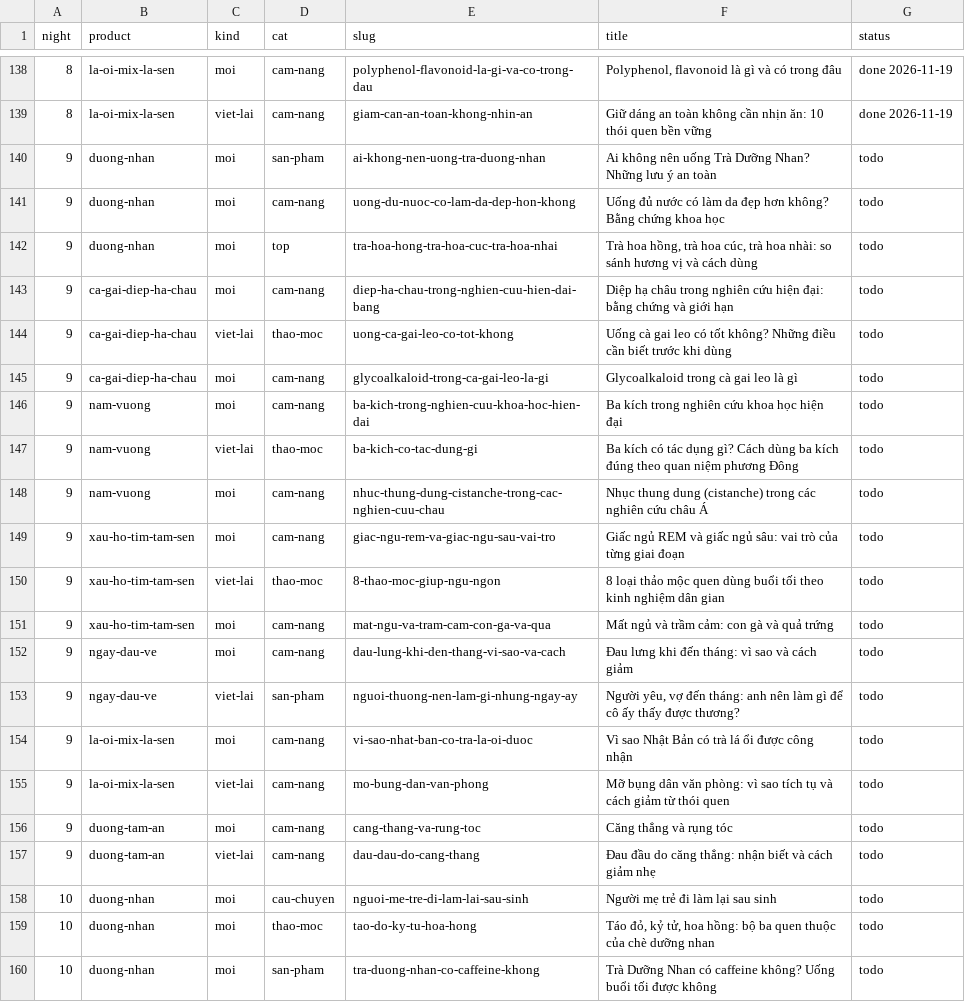
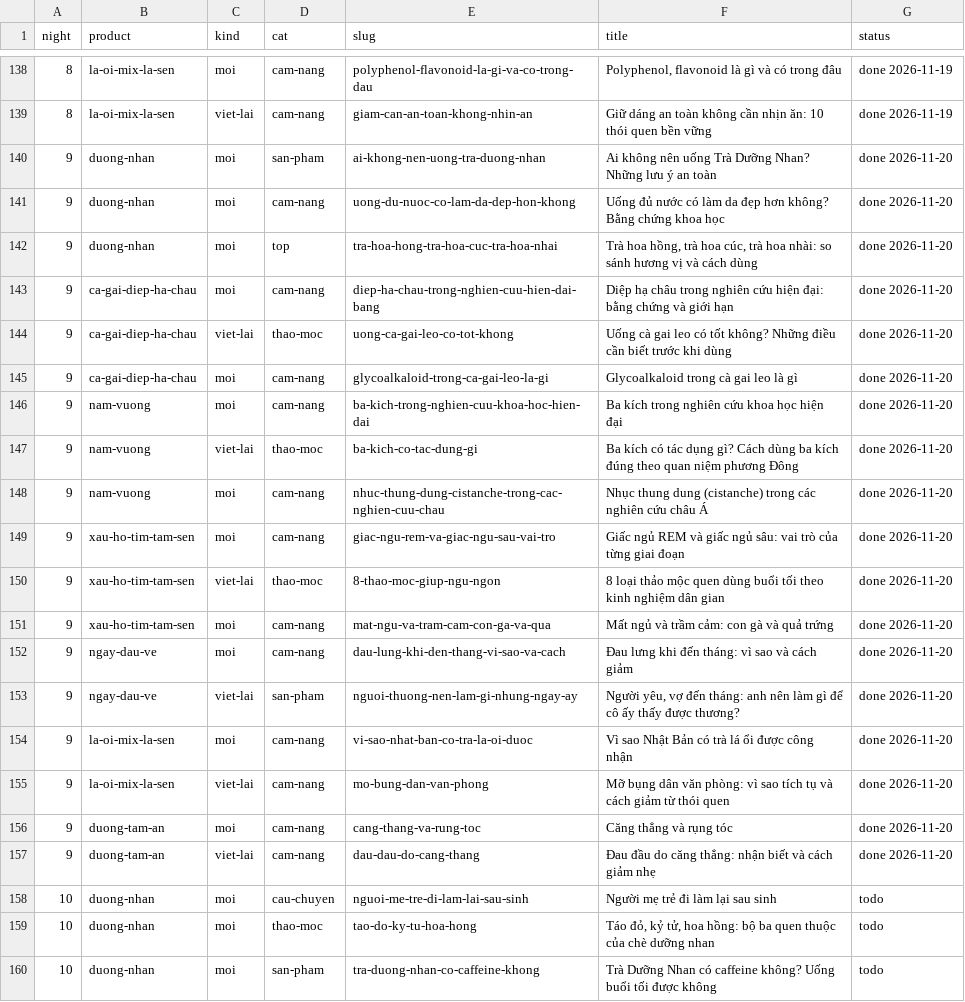
Before and after one commit to qhubcommerce/qhub-website, a TSV file: _qhubherbal/plan/plan-600.tsv, drawn as a sheet; only a part is shown, gaps mark what is left out.

```diff
--- a/_qhubherbal/plan/plan-600.tsv
+++ b/_qhubherbal/plan/plan-600.tsv
@@ -139,20 +139,20 @@ night	product	kind	cat	slug	title	status
 8	la-oi-mix-la-sen	viet-lai	cam-nang	giam-can-an-toan-khong-nhin-an	Giữ dáng an toàn không cần nhịn ăn: 10 thói quen bền vững	done 2026-11-19
-9	duong-nhan	moi	san-pham	ai-khong-nen-uong-tra-duong-nhan	Ai không nên uống Trà Dưỡng Nhan? Những lưu ý an toàn	todo
-9	duong-nhan	moi	cam-nang	uong-du-nuoc-co-lam-da-dep-hon-khong	Uống đủ nước có làm da đẹp hơn không? Bằng chứng khoa học	todo
-9	duong-nhan	moi	top	tra-hoa-hong-tra-hoa-cuc-tra-hoa-nhai	Trà hoa hồng, trà hoa cúc, trà hoa nhài: so sánh hương vị và cách dùng	todo
-9	ca-gai-diep-ha-chau	moi	cam-nang	diep-ha-chau-trong-nghien-cuu-hien-dai-bang	Diệp hạ châu trong nghiên cứu hiện đại: bằng chứng và giới hạn	todo
-9	ca-gai-diep-ha-chau	viet-lai	thao-moc	uong-ca-gai-leo-co-tot-khong	Uống cà gai leo có tốt không? Những điều cần biết trước khi dùng	todo
-9	ca-gai-diep-ha-chau	moi	cam-nang	glycoalkaloid-trong-ca-gai-leo-la-gi	Glycoalkaloid trong cà gai leo là gì	todo
-9	nam-vuong	moi	cam-nang	ba-kich-trong-nghien-cuu-khoa-hoc-hien-dai	Ba kích trong nghiên cứu khoa học hiện đại	todo
-9	nam-vuong	viet-lai	thao-moc	ba-kich-co-tac-dung-gi	Ba kích có tác dụng gì? Cách dùng ba kích đúng theo quan niệm phương Đông	todo
-9	nam-vuong	moi	cam-nang	nhuc-thung-dung-cistanche-trong-cac-nghien-cuu-chau	Nhục thung dung (cistanche) trong các nghiên cứu châu Á	todo
-9	xau-ho-tim-tam-sen	moi	cam-nang	giac-ngu-rem-va-giac-ngu-sau-vai-tro	Giấc ngủ REM và giấc ngủ sâu: vai trò của từng giai đoạn	todo
-9	xau-ho-tim-tam-sen	viet-lai	thao-moc	8-thao-moc-giup-ngu-ngon	8 loại thảo mộc quen dùng buổi tối theo kinh nghiệm dân gian	todo
-9	xau-ho-tim-tam-sen	moi	cam-nang	mat-ngu-va-tram-cam-con-ga-va-qua	Mất ngủ và trầm cảm: con gà và quả trứng	todo
-9	ngay-dau-ve	moi	cam-nang	dau-lung-khi-den-thang-vi-sao-va-cach	Đau lưng khi đến tháng: vì sao và cách giảm	todo
-9	ngay-dau-ve	viet-lai	san-pham	nguoi-thuong-nen-lam-gi-nhung-ngay-ay	Người yêu, vợ đến tháng: anh nên làm gì để cô ấy thấy được thương?	todo
-9	la-oi-mix-la-sen	moi	cam-nang	vi-sao-nhat-ban-co-tra-la-oi-duoc	Vì sao Nhật Bản có trà lá ổi được công nhận	todo
-9	la-oi-mix-la-sen	viet-lai	cam-nang	mo-bung-dan-van-phong	Mỡ bụng dân văn phòng: vì sao tích tụ và cách giảm từ thói quen	todo
-9	duong-tam-an	moi	cam-nang	cang-thang-va-rung-toc	Căng thẳng và rụng tóc	todo
-9	duong-tam-an	viet-lai	cam-nang	dau-dau-do-cang-thang	Đau đầu do căng thẳng: nhận biết và cách giảm nhẹ	todo
+9	duong-nhan	moi	san-pham	ai-khong-nen-uong-tra-duong-nhan	Ai không nên uống Trà Dưỡng Nhan? Những lưu ý an toàn	done 2026-11-20
+9	duong-nhan	moi	cam-nang	uong-du-nuoc-co-lam-da-dep-hon-khong	Uống đủ nước có làm da đẹp hơn không? Bằng chứng khoa học	done 2026-11-20
+9	duong-nhan	moi	top	tra-hoa-hong-tra-hoa-cuc-tra-hoa-nhai	Trà hoa hồng, trà hoa cúc, trà hoa nhài: so sánh hương vị và cách dùng	done 2026-11-20
+9	ca-gai-diep-ha-chau	moi	cam-nang	diep-ha-chau-trong-nghien-cuu-hien-dai-bang	Diệp hạ châu trong nghiên cứu hiện đại: bằng chứng và giới hạn	done 2026-11-20
+9	ca-gai-diep-ha-chau	viet-lai	thao-moc	uong-ca-gai-leo-co-tot-khong	Uống cà gai leo có tốt không? Những điều cần biết trước khi dùng	done 2026-11-20
+9	ca-gai-diep-ha-chau	moi	cam-nang	glycoalkaloid-trong-ca-gai-leo-la-gi	Glycoalkaloid trong cà gai leo là gì	done 2026-11-20
+9	nam-vuong	moi	cam-nang	ba-kich-trong-nghien-cuu-khoa-hoc-hien-dai	Ba kích trong nghiên cứu khoa học hiện đại	done 2026-11-20
+9	nam-vuong	viet-lai	thao-moc	ba-kich-co-tac-dung-gi	Ba kích có tác dụng gì? Cách dùng ba kích đúng theo quan niệm phương Đông	done 2026-11-20
+9	nam-vuong	moi	cam-nang	nhuc-thung-dung-cistanche-trong-cac-nghien-cuu-chau	Nhục thung dung (cistanche) trong các nghiên cứu châu Á	done 2026-11-20
+9	xau-ho-tim-tam-sen	moi	cam-nang	giac-ngu-rem-va-giac-ngu-sau-vai-tro	Giấc ngủ REM và giấc ngủ sâu: vai trò của từng giai đoạn	done 2026-11-20
+9	xau-ho-tim-tam-sen	viet-lai	thao-moc	8-thao-moc-giup-ngu-ngon	8 loại thảo mộc quen dùng buổi tối theo kinh nghiệm dân gian	done 2026-11-20
+9	xau-ho-tim-tam-sen	moi	cam-nang	mat-ngu-va-tram-cam-con-ga-va-qua	Mất ngủ và trầm cảm: con gà và quả trứng	done 2026-11-20
+9	ngay-dau-ve	moi	cam-nang	dau-lung-khi-den-thang-vi-sao-va-cach	Đau lưng khi đến tháng: vì sao và cách giảm	done 2026-11-20
+9	ngay-dau-ve	viet-lai	san-pham	nguoi-thuong-nen-lam-gi-nhung-ngay-ay	Người yêu, vợ đến tháng: anh nên làm gì để cô ấy thấy được thương?	done 2026-11-20
+9	la-oi-mix-la-sen	moi	cam-nang	vi-sao-nhat-ban-co-tra-la-oi-duoc	Vì sao Nhật Bản có trà lá ổi được công nhận	done 2026-11-20
+9	la-oi-mix-la-sen	viet-lai	cam-nang	mo-bung-dan-van-phong	Mỡ bụng dân văn phòng: vì sao tích tụ và cách giảm từ thói quen	done 2026-11-20
+9	duong-tam-an	moi	cam-nang	cang-thang-va-rung-toc	Căng thẳng và rụng tóc	done 2026-11-20
+9	duong-tam-an	viet-lai	cam-nang	dau-dau-do-cang-thang	Đau đầu do căng thẳng: nhận biết và cách giảm nhẹ	done 2026-11-20
 10	duong-nhan	moi	cau-chuyen	nguoi-me-tre-di-lam-lai-sau-sinh	Người mẹ trẻ đi làm lại sau sinh	todo
```
Also changed, not shown: 20 other files.
